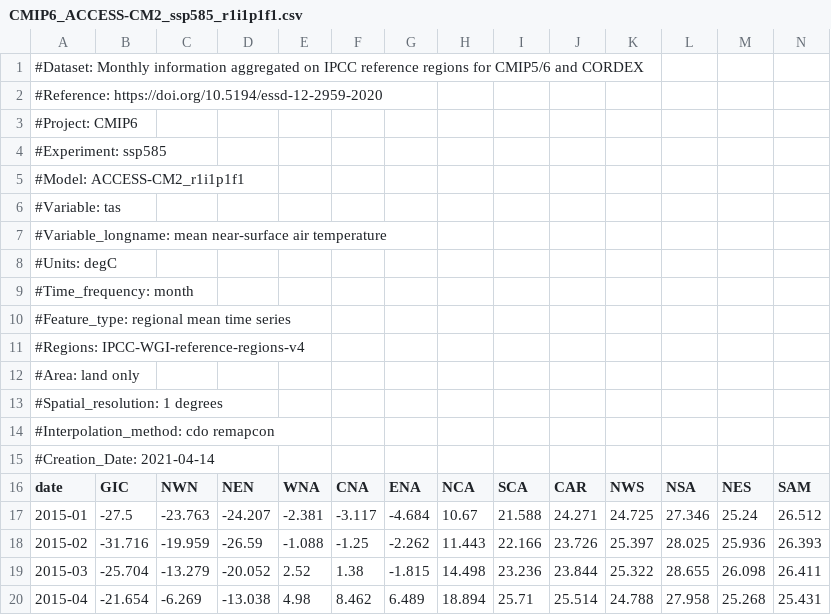
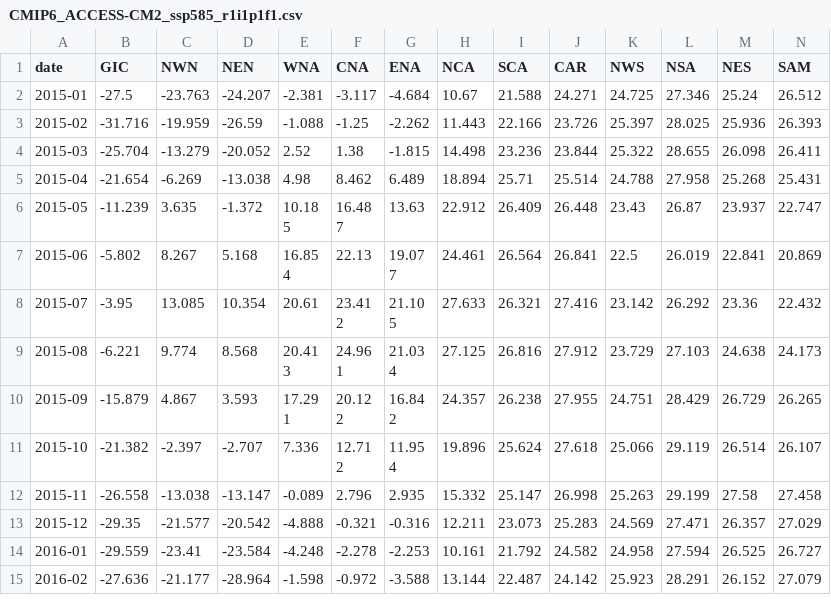
Before and after one commit to 2shays/climate-earth, a CSV file: public/data/CMIP6_ACCESS-CM2_ssp585_r1i1p1f1.csv, drawn as a sheet; only a part is shown; the shorter side is filled out with more unchanged rows; rows hold the shown columns only; the diff names each change by its address in the sheet, - before the commit and + after, or states it on an @@ line.

```diff
--- a/public/data/CMIP6_ACCESS-CM2_ssp585_r1i1p1f1.csv
+++ b/public/data/CMIP6_ACCESS-CM2_ssp585_r1i1p1f1.csv
-row 1: #Dataset: Monthly information aggregated on IPCC reference regions for CMIP5/6 and CORDEX
-row 2: #Reference: https://doi.org/10.5194/essd-12-2959-2020
-row 3: #Project: CMIP6
-row 4: #Experiment: ssp585
-row 5: #Model: ACCESS-CM2_r1i1p1f1
-row 6: #Variable: tas
-row 7: #Variable_longname: mean near-surface air temperature
-row 8: #Units: degC
-row 9: #Time_frequency: month
-row 10: #Feature_type: regional mean time series
-row 11: #Regions: IPCC-WGI-reference-regions-v4
-row 12: #Area: land only
-row 13: #Spatial_resolution: 1 degrees
-row 14: #Interpolation_method: cdo remapcon
-row 15: #Creation_Date: 2021-04-14
```
Also changed, not shown: public/data/CMIP6_ACCESS-CM2_ssp245_r1i1p1f1.csv, public/data/CMIP6_ACCESS-CM2_ssp370_r1i1p1f1.csv, 2 other files.
